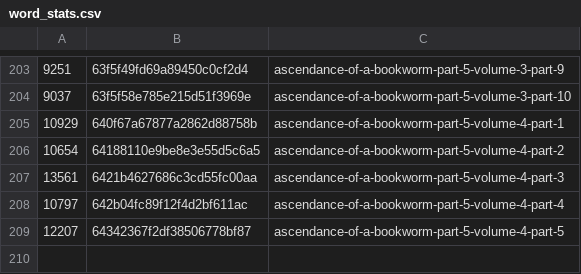
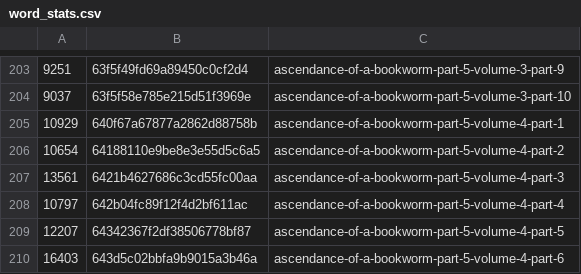
Before and after one commit to talisein/aoab-monitor, a CSV file: data/word_stats.csv, drawn as a sheet; only a part is shown, gaps mark what is left out.

```diff
--- a/data/word_stats.csv
+++ b/data/word_stats.csv
@@ -209 +209,2 @@
 12207,64342367f2df38506778bf87,ascendance-of-a-bookworm-part-5-volume-4-part-5
+16403,643d5c02bbfa9b9015a3b46a,ascendance-of-a-bookworm-part-5-volume-4-part-6
```
